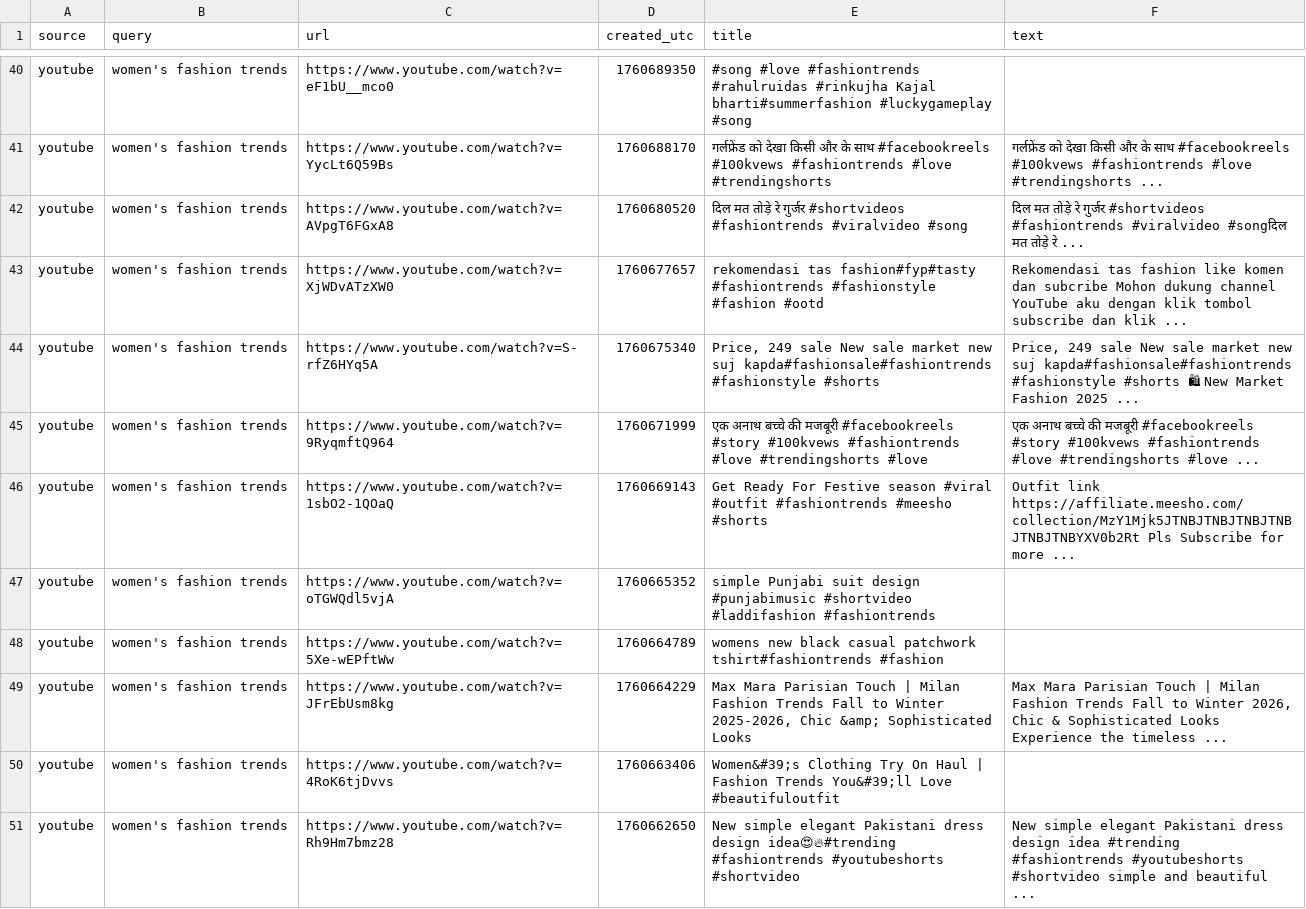
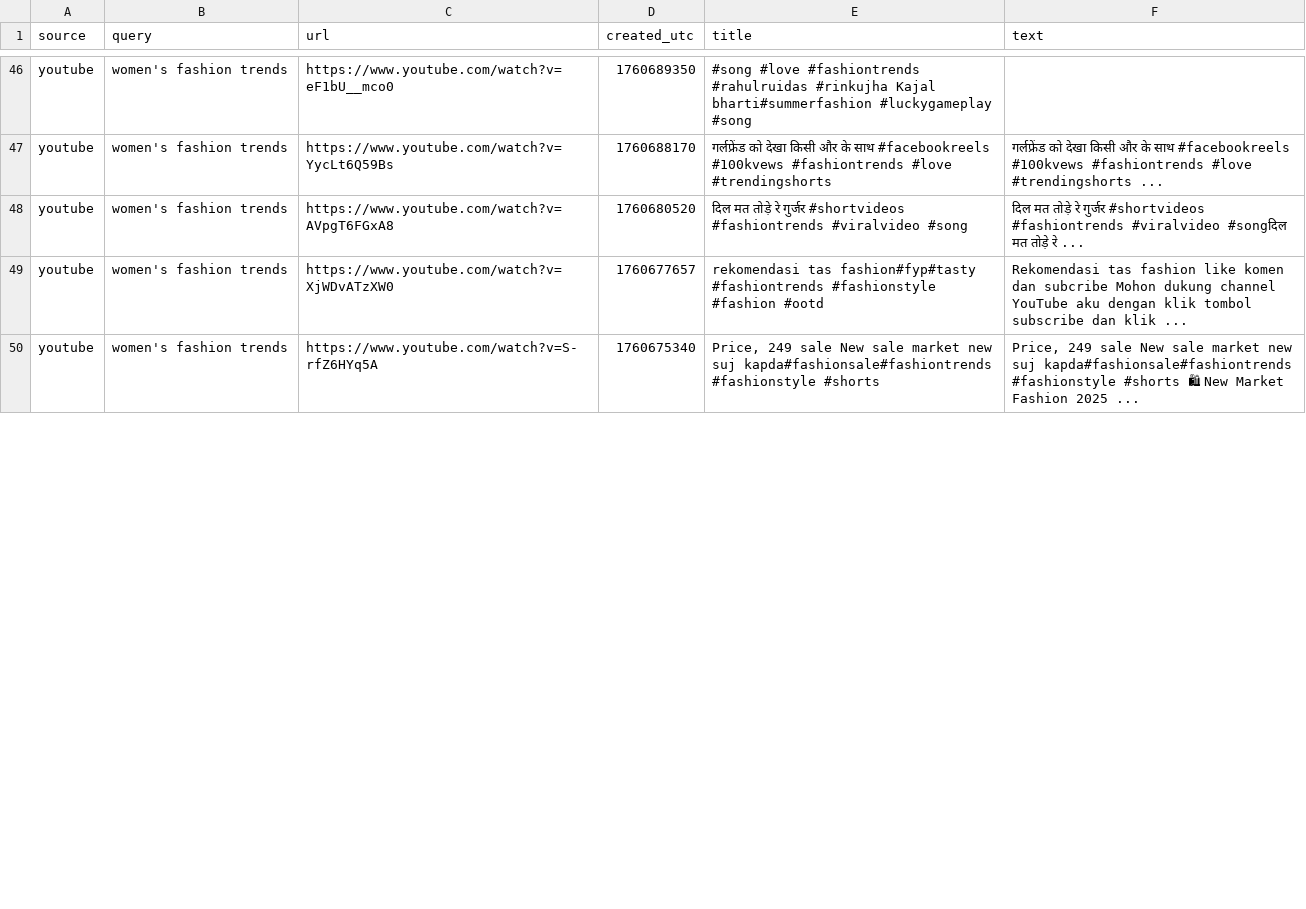
Before and after one commit to prettylittledata/prettylittledata, a CSV file: data/fashion_youtube_raw.csv, drawn as a sheet; only a part is shown, gaps mark what is left out; removed rows and columns are numbered as before the commit, all else as after; the diff covers the shown part only; the diff names each change by its address in the sheet, - before the commit and + after, or states it on an @@ line.

```diff
--- a/data/fashion_youtube_raw.csv
+++ b/data/fashion_youtube_raw.csv
-row 45: youtube | women's fashion trends | https://www.youtube.com/watch?v=9RyqmftQ964 | 1760671999 | एक अनाथ बच्चे की मजबूरी #facebookreels #story #100kvews #fashiontrends #love #trendingshorts #love | एक अनाथ बच्चे की मजबूरी #facebookreels #story #100kvews #fashiontrends #love #trendingshorts #love ...
-row 46: youtube | women's fashion trends | https://www.youtube.com/watch?v=1sbO2-1QOaQ | 1760669143 | Get Ready For Festive season #viral #outfit #fashiontrends #meesho #shorts | Outfit link https://affiliate.meesho.com/collection/MzY1Mjk5JTNBJTNBJTNBJTNBJTNBJTNBYXV0b2Rt Pls Subscribe for more ...
-row 47: youtube | women's fashion trends | https://www.youtube.com/watch?v=oTGWQdl5vjA | 1760665352 | simple Punjabi suit design #punjabimusic #shortvideo #laddifashion #fashiontrends
-row 48: youtube | women's fashion trends | https://www.youtube.com/watch?v=5Xe-wEPftWw | 1760664789 | womens new black casual patchwork tshirt#fashiontrends #fashion
-row 49: youtube | women's fashion trends | https://www.youtube.com/watch?v=JFrEbUsm8kg | 1760664229 | Max Mara Parisian Touch | Milan Fashion Trends Fall to Winter 2025-2026, Chic &amp; Sophisticated Looks | Max Mara Parisian Touch | Milan Fashion Trends Fall to Winter 2026, Chic & Sophisticated Looks Experience the timeless ...
-row 50: youtube | women's fashion trends | https://www.youtube.com/watch?v=4RoK6tjDvvs | 1760663406 | Women&#39;s Clothing Try On Haul | Fashion Trends You&#39;ll Love #beautifuloutfit
-row 51: youtube | women's fashion trends | https://www.youtube.com/watch?v=Rh9Hm7bmz28 | 1760662650 | New simple elegant Pakistani dress design idea😍🔥#trending #fashiontrends #youtubeshorts #shortvideo | New simple elegant Pakistani dress design idea #trending #fashiontrends #youtubeshorts #shortvideo simple and beautiful ...
```
Also changed, not shown: 15 added rows, 8 removed rows and 4 edited cells elsewhere in this file, data/fashion_all_raw.csv, data/fashion_decreasing_terms.csv, 5 other files.
